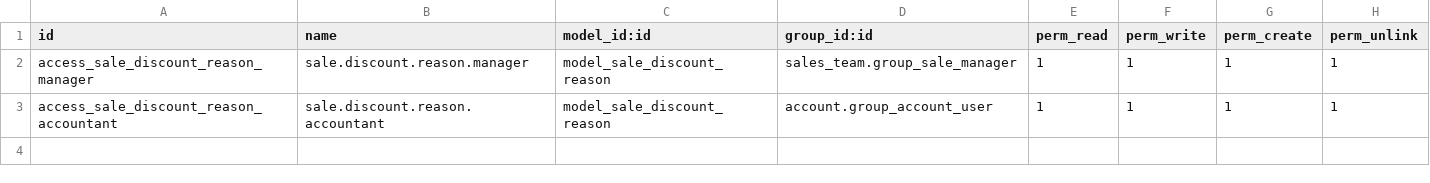
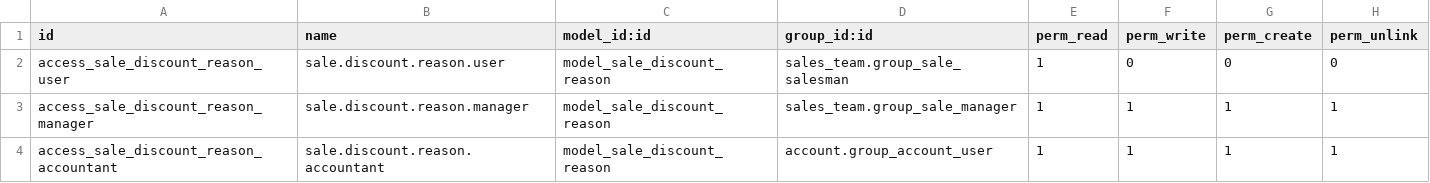
Before and after one commit to asphaltzipper/azi-odoo-modules, a CSV file: sale_discount_reason/security/ir.model.access.csv, drawn as a sheet.

Commit message:
always require a sale discount reason

```diff
--- a/sale_discount_reason/security/ir.model.access.csv
+++ b/sale_discount_reason/security/ir.model.access.csv
@@ -1,2 +1,3 @@
 id,name,model_id:id,group_id:id,perm_read,perm_write,perm_create,perm_unlink
+access_sale_discount_reason_user,sale.discount.reason.user,model_sale_discount_reason,sales_team.group_sale_salesman,1,0,0,0
 access_sale_discount_reason_manager,sale.discount.reason.manager,model_sale_discount_reason,sales_team.group_sale_manager,1,1,1,1
```
Also changed, not shown: 1 other file.
